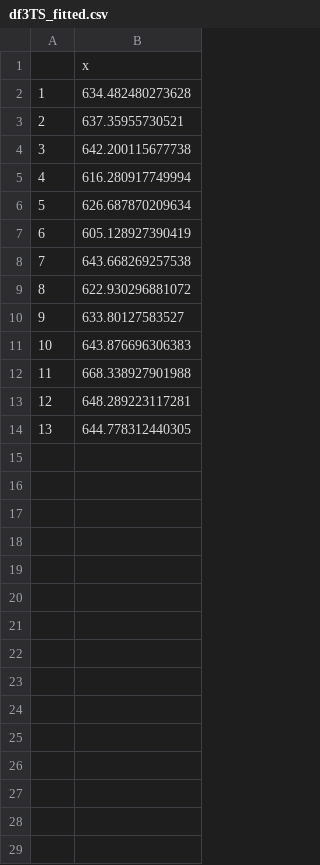
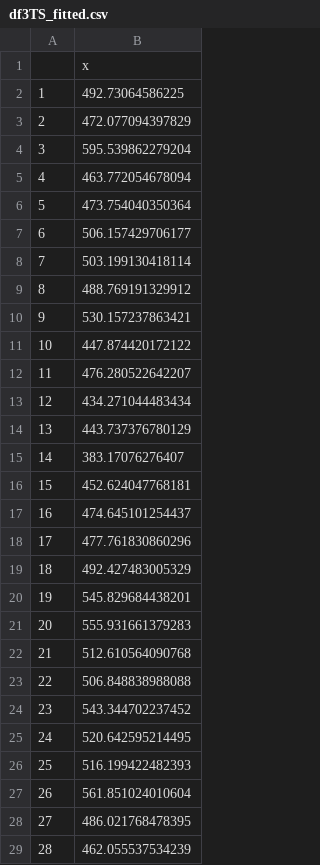
Before and after one commit to BC2407-Analytics-II/BC2407-AnalyticsII, a CSV file: Dashboards/Dashboard Data/df3TS_fitted.csv, drawn as a sheet; only a part is shown; the diff covers the shown part only.

```diff
--- a/Dashboards/Dashboard Data/df3TS_fitted.csv
+++ b/Dashboards/Dashboard Data/df3TS_fitted.csv
@@ -1,14 +1,29 @@
 "","x"
-"1",634.482480273628
-"2",637.35955730521
-"3",642.200115677738
-"4",616.280917749994
-"5",626.687870209634
-"6",605.128927390419
-"7",643.668269257538
-"8",622.930296881072
-"9",633.80127583527
-"10",643.876696306383
-"11",668.338927901988
-"12",648.289223117281
-"13",644.778312440305
+"1",492.73064586225
+"2",472.077094397829
+"3",595.539862279204
+"4",463.772054678094
+"5",473.754040350364
+"6",506.157429706177
+"7",503.199130418114
+"8",488.769191329912
+"9",530.157237863421
+"10",447.874420172122
+"11",476.280522642207
+"12",434.271044483434
+"13",443.737376780129
+"14",383.17076276407
+"15",452.624047768181
+"16",474.645101254437
+"17",477.761830860296
+"18",492.427483005329
+"19",545.829684438201
+"20",555.931661379283
+"21",512.610564090768
+"22",506.848838988088
+"23",543.344702237452
+"24",520.642595214495
+"25",516.199422482393
+"26",561.851024010604
+"27",486.021768478395
+"28",462.055537534239
```
Also changed, not shown: 20 added rows elsewhere in this file, 1 other file.
